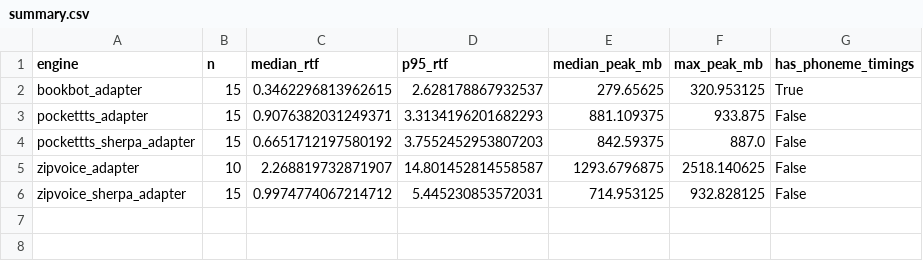
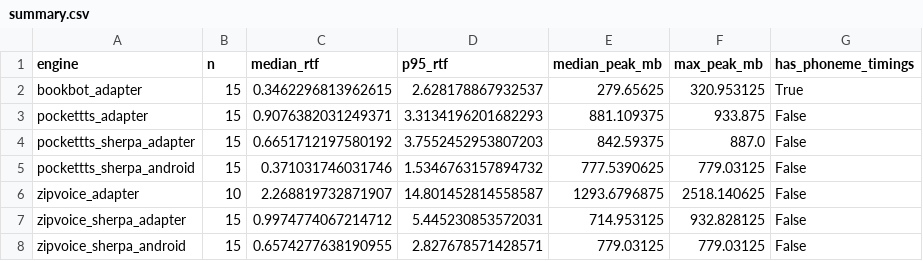
Before and after one commit to bookbot-kids/tts, a CSV file: bench/results/summary.csv, drawn as a sheet.

```diff
--- a/bench/results/summary.csv
+++ b/bench/results/summary.csv
@@ -4,3 +4,5 @@ pockettts_adapter,15,0.9076382031249371,3.3134196201682293,881.109375,933.875,Fa
 pockettts_sherpa_adapter,15,0.6651712197580192,3.7552452953807203,842.59375,887.0,False
+pockettts_sherpa_android,15,0.371031746031746,1.5346763157894732,777.5390625,779.03125,False
 zipvoice_adapter,10,2.268819732871907,14.801452814558587,1293.6796875,2518.140625,False
 zipvoice_sherpa_adapter,15,0.9974774067214712,5.445230853572031,714.953125,932.828125,False
+zipvoice_sherpa_android,15,0.6574277638190955,2.827678571428571,779.03125,779.03125,False
```
Also changed, not shown: bench/results/results.csv, 33 other files.
